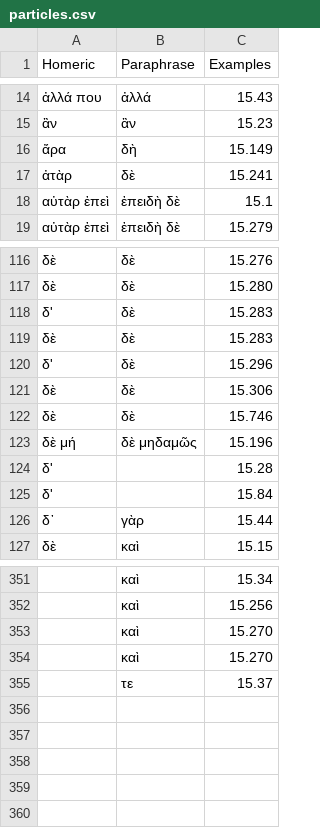
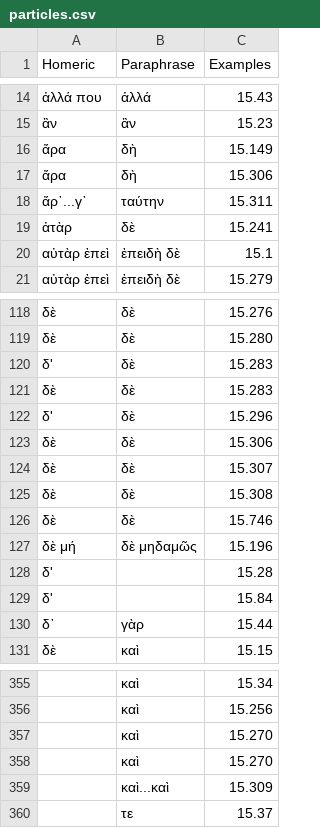
Before and after one commit to neelsmith/paraphrases, a CSV file: collections/particles.csv, drawn as a sheet; only a part is shown, gaps mark what is left out.

Commit message:
Update particles.csv

```diff
--- a/collections/particles.csv
+++ b/collections/particles.csv
@@ -16,2 +16,4 @@ Homeric,Paraphrase,Examples
 ἄρα,δὴ,15.149
+ἄρα,δὴ,15.306
+ἄρ᾽...γ᾽,ταύτην,15.311
 ἀτὰρ,δὲ,15.241
@@ -121,2 +123,4 @@ Homeric,Paraphrase,Examples
 δὲ,δὲ,15.306
+δὲ,δὲ,15.307
+δὲ,δὲ,15.308
 δὲ,δὲ,15.746
@@ -354,2 +358,3 @@ Homeric,Paraphrase,Examples
 ,καὶ,15.270
+,καὶ...καὶ,15.309
 ,τε,15.37
```
